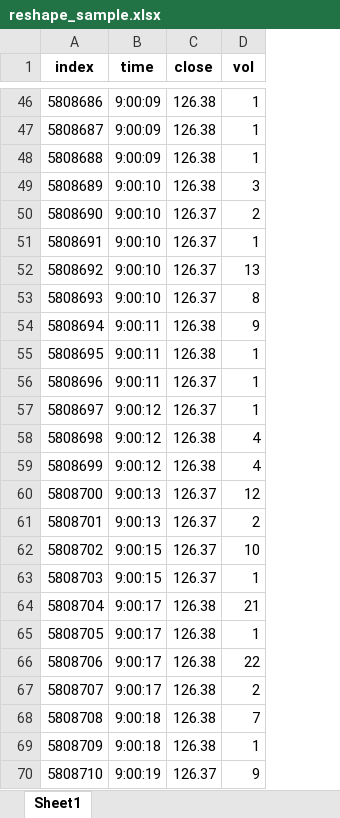
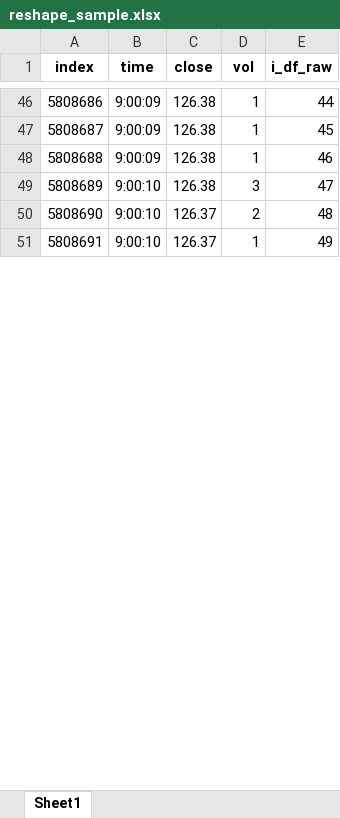
Before and after one commit to jae-min-park/kbsecurities, an Excel workbook: reshape/reshape_sample.xlsx, sheet Sheet1, drawn as a sheet; only a part is shown, gaps mark what is left out; values as stored, in another font and other column widths than the file's, no borders; removed rows and columns are numbered as before the commit, all else as after; the diff covers the shown part only; the diff names each change by its address in the sheet, - before the commit and + after, or states it on an @@ line.

Commit message:
reshape 느린버젼

```diff
--- a/reshape/reshape_sample.xlsx (sheet Sheet1)
+++ b/reshape/reshape_sample.xlsx (sheet Sheet1)
+column E (i_df_raw), rows 46-51: 44 | 45 | 46 | 47 | 48 | 49
-row 52: 5808692 | 9:00:10 | 126.37 | 13
-row 53: 5808693 | 9:00:10 | 126.37 | 8
-row 54: 5808694 | 9:00:11 | 126.38 | 9
-row 55: 5808695 | 9:00:11 | 126.38 | 1
-row 56: 5808696 | 9:00:11 | 126.37 | 1
-row 57: 5808697 | 9:00:12 | 126.37 | 1
-row 58: 5808698 | 9:00:12 | 126.38 | 4
-row 59: 5808699 | 9:00:12 | 126.38 | 4
-row 60: 5808700 | 9:00:13 | 126.37 | 12
-row 61: 5808701 | 9:00:13 | 126.37 | 2
-row 62: 5808702 | 9:00:15 | 126.37 | 10
-row 63: 5808703 | 9:00:15 | 126.37 | 1
-row 64: 5808704 | 9:00:17 | 126.38 | 21
-row 65: 5808705 | 9:00:17 | 126.38 | 1
-row 66: 5808706 | 9:00:17 | 126.38 | 22
-row 67: 5808707 | 9:00:17 | 126.38 | 2
-row 68: 5808708 | 9:00:18 | 126.38 | 7
-row 69: 5808709 | 9:00:18 | 126.38 | 1
-row 70: 5808710 | 9:00:19 | 126.37 | 9
```
Also changed, not shown: 57 removed rows elsewhere in this sheet, 4 other files.
